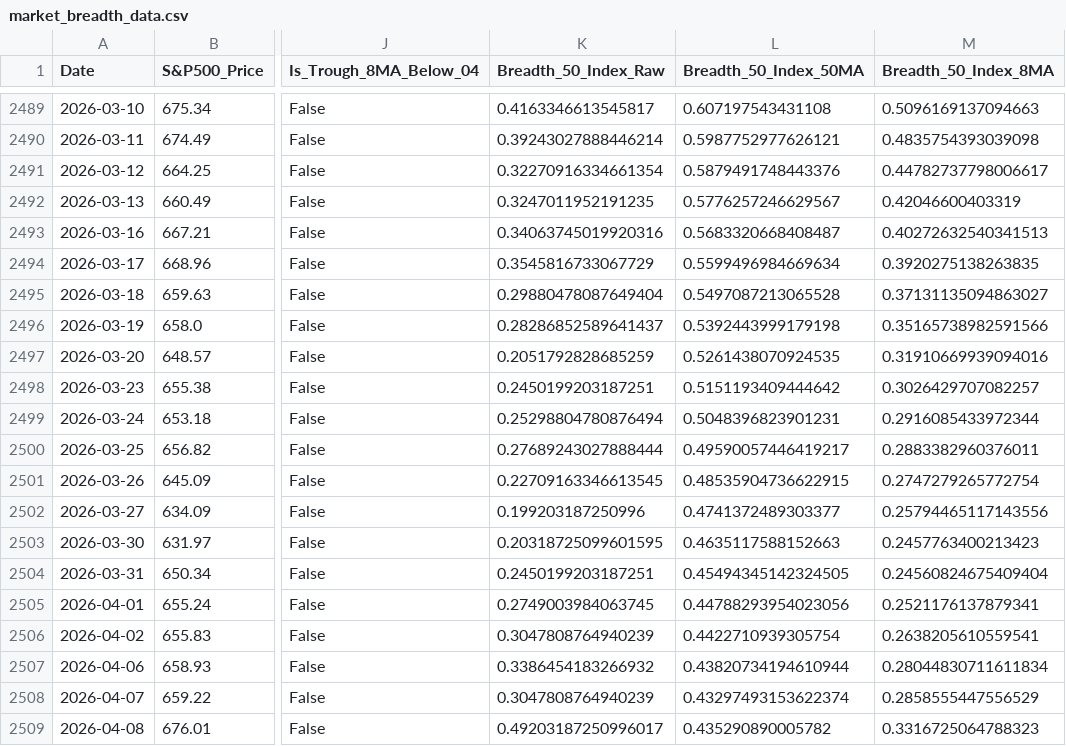
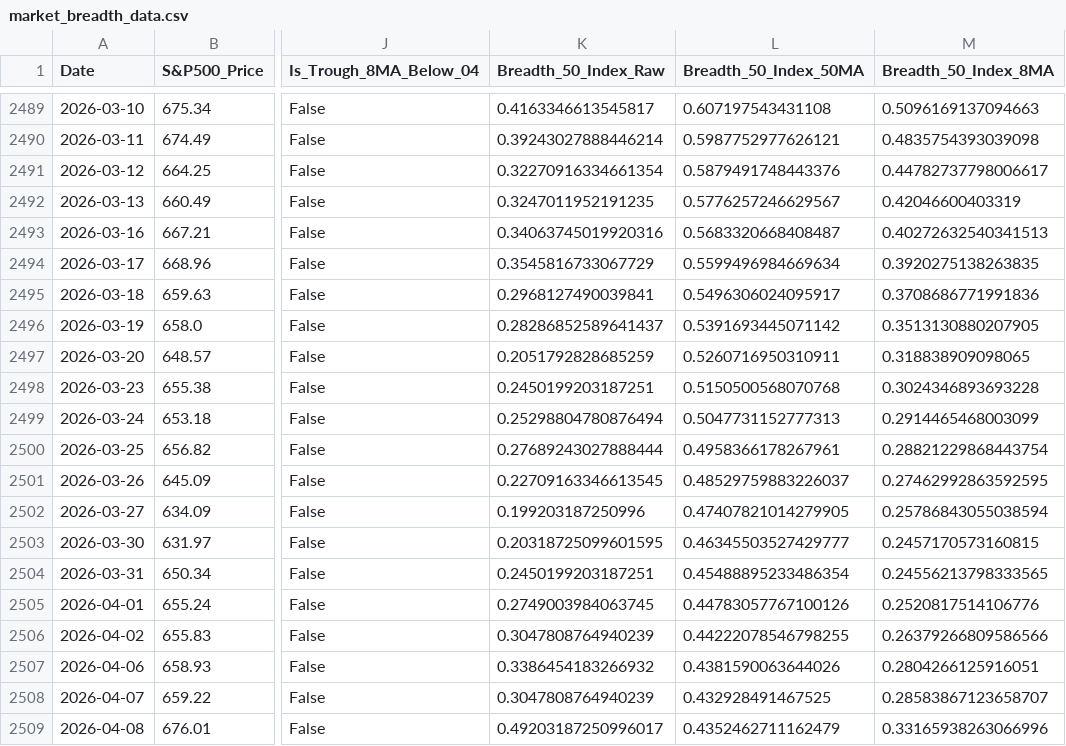
Before and after one commit to YONGJINSONG/market, a CSV file: data/breadth/market_breadth_data.csv, drawn as a sheet; only a part is shown, gaps mark what is left out; the diff covers the shown part only; the diff names each change by its address in the sheet, - before the commit and + after, or states it on an @@ line.

```diff
--- a/data/breadth/market_breadth_data.csv
+++ b/data/breadth/market_breadth_data.csv
-K2495 (Breadth_50_Index_Raw): 0.29880478087649404
+K2495 (Breadth_50_Index_Raw): 0.2968127490039841
-L2495 (Breadth_50_Index_50MA): 0.5497087213065528
+L2495 (Breadth_50_Index_50MA): 0.5496306024095917
-M2495 (Breadth_50_Index_8MA): 0.37131135094863027
+M2495 (Breadth_50_Index_8MA): 0.3708686771991836
-L2496 (Breadth_50_Index_50MA): 0.5392443999179198
+L2496 (Breadth_50_Index_50MA): 0.5391693445071142
-M2496 (Breadth_50_Index_8MA): 0.35165738982591566
+M2496 (Breadth_50_Index_8MA): 0.3513130880207905
-L2497 (Breadth_50_Index_50MA): 0.5261438070924535
+L2497 (Breadth_50_Index_50MA): 0.5260716950310911
-M2497 (Breadth_50_Index_8MA): 0.31910669939094016
+M2497 (Breadth_50_Index_8MA): 0.318838909098065
-L2498 (Breadth_50_Index_50MA): 0.5151193409444642
+L2498 (Breadth_50_Index_50MA): 0.5150500568070768
-M2498 (Breadth_50_Index_8MA): 0.3026429707082257
+M2498 (Breadth_50_Index_8MA): 0.3024346893693228
-L2499 (Breadth_50_Index_50MA): 0.5048396823901231
+L2499 (Breadth_50_Index_50MA): 0.5047731152777313
-M2499 (Breadth_50_Index_8MA): 0.2916085433972344
+M2499 (Breadth_50_Index_8MA): 0.2914465468003099
-L2500 (Breadth_50_Index_50MA): 0.49590057446419217
+L2500 (Breadth_50_Index_50MA): 0.4958366178267961
-M2500 (Breadth_50_Index_8MA): 0.2883382960376011
+M2500 (Breadth_50_Index_8MA): 0.28821229868443754
-L2501 (Breadth_50_Index_50MA): 0.48535904736622915
+L2501 (Breadth_50_Index_50MA): 0.48529759883226037
-M2501 (Breadth_50_Index_8MA): 0.2747279265772754
+M2501 (Breadth_50_Index_8MA): 0.27462992863592595
-L2502 (Breadth_50_Index_50MA): 0.4741372489303377
+L2502 (Breadth_50_Index_50MA): 0.47407821014279905
-M2502 (Breadth_50_Index_8MA): 0.25794465117143556
+M2502 (Breadth_50_Index_8MA): 0.25786843055038594
-L2503 (Breadth_50_Index_50MA): 0.4635117588152663
+L2503 (Breadth_50_Index_50MA): 0.46345503527429777
-M2503 (Breadth_50_Index_8MA): 0.2457763400213423
+M2503 (Breadth_50_Index_8MA): 0.2457170573160815
-L2504 (Breadth_50_Index_50MA): 0.45494345142324505
+L2504 (Breadth_50_Index_50MA): 0.45488895233486354
-M2504 (Breadth_50_Index_8MA): 0.24560824675409404
+M2504 (Breadth_50_Index_8MA): 0.24556213798333565
-L2505 (Breadth_50_Index_50MA): 0.44788293954023056
+L2505 (Breadth_50_Index_50MA): 0.44783057767100126
-M2505 (Breadth_50_Index_8MA): 0.2521176137879341
+M2505 (Breadth_50_Index_8MA): 0.2520817514106776
-L2506 (Breadth_50_Index_50MA): 0.4422710939305754
+L2506 (Breadth_50_Index_50MA): 0.44222078546798255
-M2506 (Breadth_50_Index_8MA): 0.2638205610559541
+M2506 (Breadth_50_Index_8MA): 0.26379266809586566
-L2507 (Breadth_50_Index_50MA): 0.43820734194610944
+L2507 (Breadth_50_Index_50MA): 0.4381590063644026
-M2507 (Breadth_50_Index_8MA): 0.28044830711611834
+M2507 (Breadth_50_Index_8MA): 0.2804266125916051
-L2508 (Breadth_50_Index_50MA): 0.43297493153622374
+L2508 (Breadth_50_Index_50MA): 0.432928491467525
-M2508 (Breadth_50_Index_8MA): 0.2858555447556529
+M2508 (Breadth_50_Index_8MA): 0.28583867123658707
-L2509 (Breadth_50_Index_50MA): 0.435290890005782
+L2509 (Breadth_50_Index_50MA): 0.4352462711162479
-M2509 (Breadth_50_Index_8MA): 0.3316725064788323
+M2509 (Breadth_50_Index_8MA): 0.33165938263066996
```
Also changed, not shown: 7 edited cells elsewhere in this file, 6 other files.
